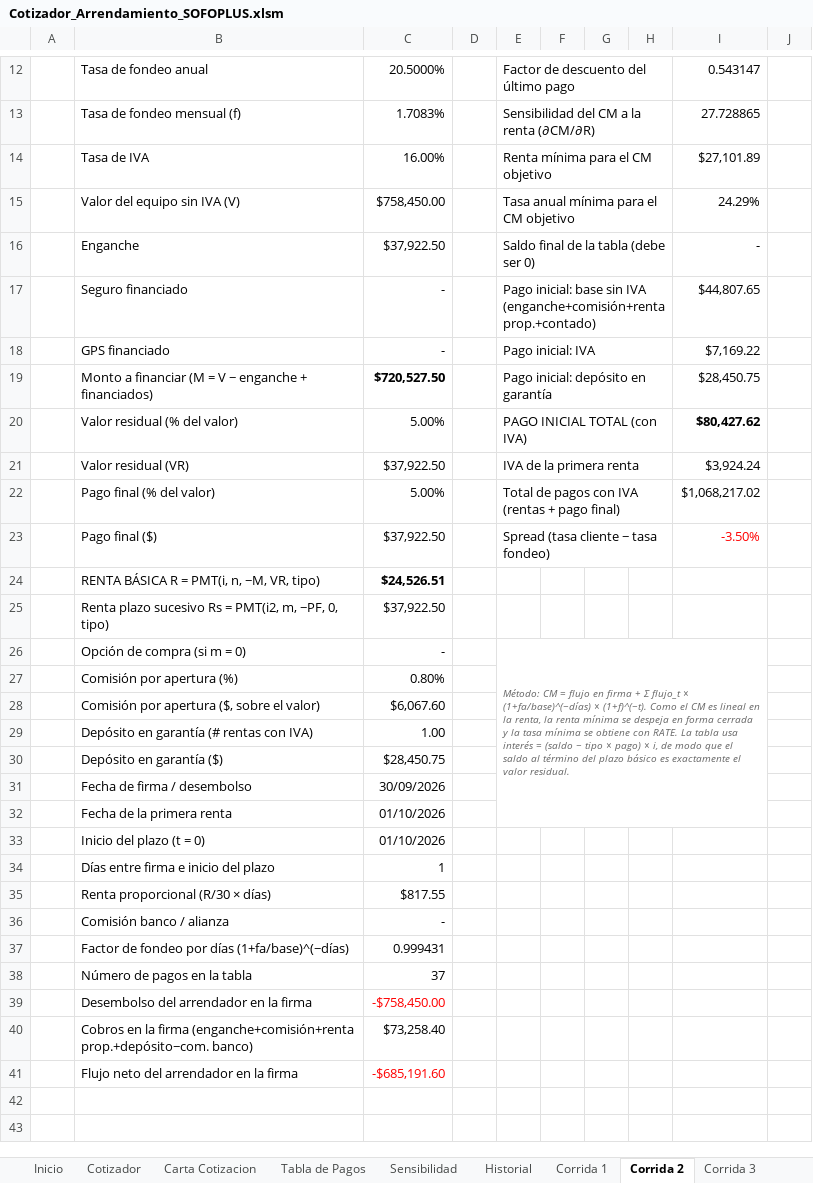
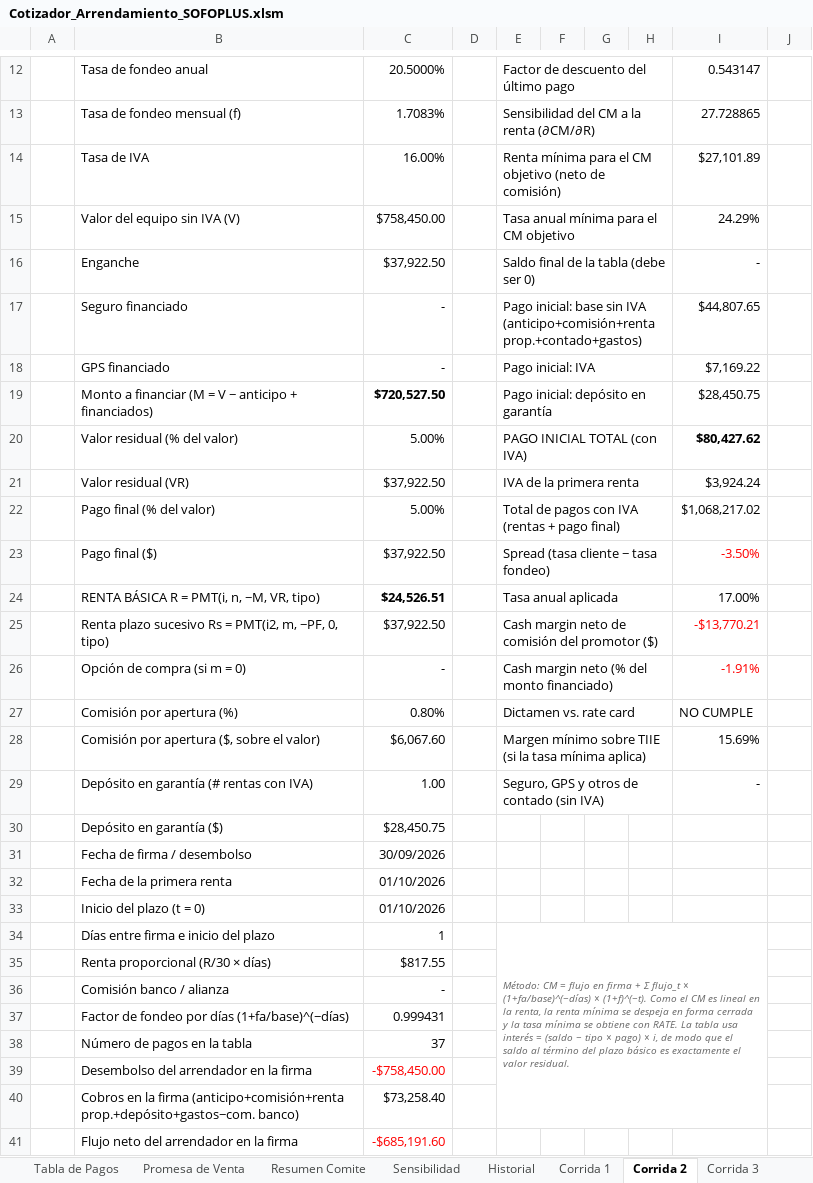
Before and after one commit to davisaslo/davisaslo, an Excel workbook: cotizador/Cotizador_Arrendamiento_SOFOPLUS.xlsm, sheet Corrida 2, drawn as a sheet; only a part is shown, gaps mark what is left out; the shorter side is filled out with more unchanged rows; values as stored, in another font and other column widths than the file's, no borders; conditional formats not drawn; removed rows and columns are numbered as before the commit, all else as after; the diff covers the shown part only; the diff names each change by its address in the sheet, - before the commit and + after, or states it on an @@ line.

```diff
--- a/cotizador/Cotizador_Arrendamiento_SOFOPLUS.xlsm (sheet Corrida 2)
+++ b/cotizador/Cotizador_Arrendamiento_SOFOPLUS.xlsm (sheet Corrida 2)
+sheet tab: Promesa de Venta
+sheet tab: Resumen Comite
-E14: Renta mínima para el CM objetivo
+E14: Renta mínima para el CM objetivo (neto de comisión)
-E17: …sin IVA (enganche+comisión+renta prop.+contado)
+E17: …sin IVA (anticipo+comisión+renta prop.+contado+gastos)
-B19: …V − enganche + financiados)
+B19: …V − anticipo + financiados)
-E24: (empty)
+E24: Tasa anual aplicada
+E24:H24 merged
-I24: (empty)
+I24: 17.00%
-E25: (empty)
+E25: Cash margin neto de comisión del promotor ($)
+E25:H25 merged
-I25: (empty)
+I25: -$13,770.21
-E26: Método: CM = flujo en firma + Σ flujo_t × (1+fa/base)^(−días) × (1+f)^(−t). Como el CM es lineal en la renta, la renta mínima se despeja en forma cerrada y la tasa mínima se obtiene con RATE. La tabla usa interés = (saldo − tipo × pago) × i, de modo que el saldo al término del plazo básico es exactamente el valor residual.
+E26: Cash margin neto (% del monto financiado)
@@ E26 italic: on → off, text colour: #666666 → black, text size: larger @@
-E26:I32 merged
+E26:H26 merged
-I26: (empty)
+I26: -1.91%
-E27: (empty)
+E27: Dictamen vs. rate card
+E27:H27 merged
-I27: (empty)
+I27: NO CUMPLE
-E28: (empty)
+E28: Margen mínimo sobre TIIE (si la tasa mínima aplica)
+E28:H28 merged
-I28: (empty)
+I28: 15.69%
-E29: (empty)
+E29: Seguro, GPS y otros de contado (sin IVA)
+E29:H29 merged
-I29: (empty)
+I29: -
-E34: (empty)
+E34: Método: CM = flujo en firma + Σ flujo_t × (1+fa/base)^(−días) × (1+f)^(−t). Como el CM es lineal en la renta, la renta mínima se despeja en forma cerrada y la tasa mínima se obtiene con RATE. La tabla usa interés = (saldo − tipo × pago) × i, de modo que el saldo al término del plazo básico es exactamente el valor residual.
+E34:I40 merged
-B40: …la firma (enganche+comisión+renta prop.+depósito−com. banco)
+B40: …la firma (anticipo+comisión+renta prop.+depósito+gastos−com. banco)
```
Also changed, not shown: 14 added rows elsewhere in this sheet, sheet Configuracion, sheet Cotizador, sheet Corrida 1, sheet Corrida 3, sheet Corrida 4, sheet Inicio, 2 more sheets, other sheet tabs, formulas that keep their value, charts or pictures, 7 other files.
